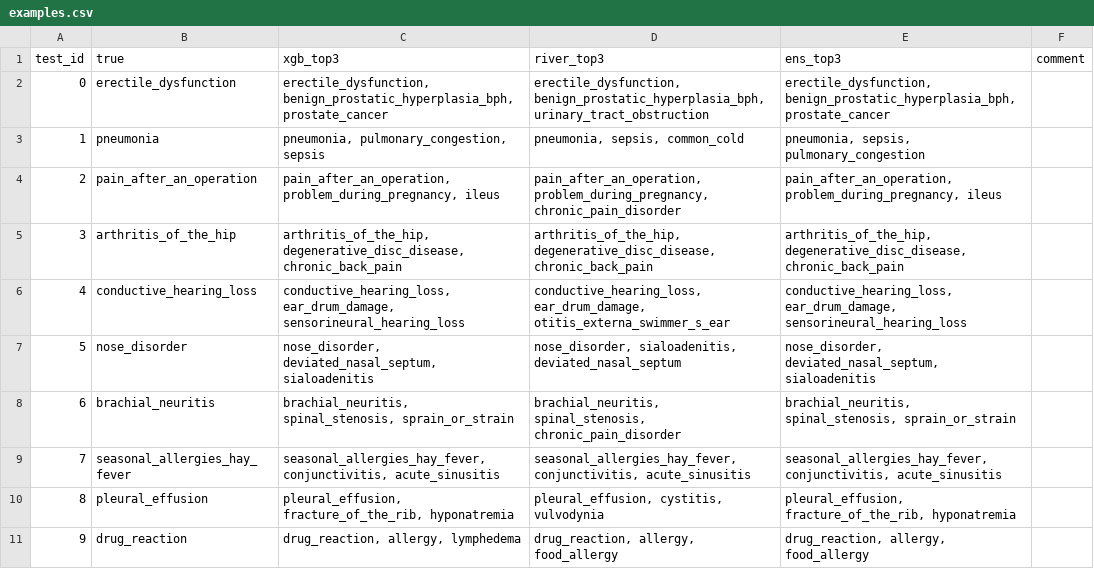
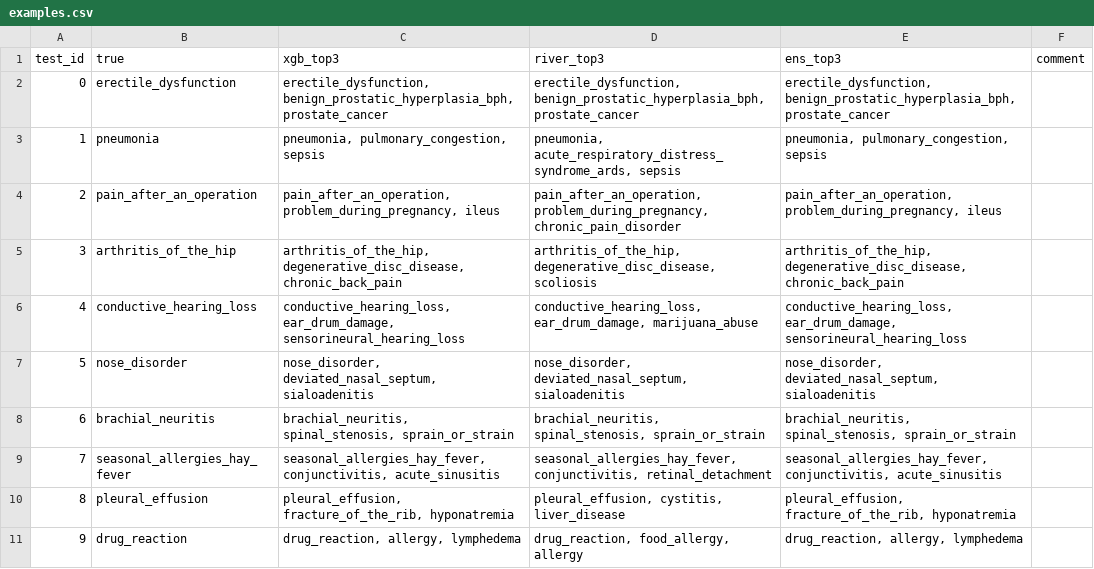
Before and after one commit to Nurek54/SymptomChecker, a CSV file: backend/reports/ml_validation/examples.csv, drawn as a sheet.

Commit message:
River trenowany w paczkach (90,6%), wagi ensemble z kalibracji, walidacja z testami sparowanymi: ZALICZONE

```diff
--- a/backend/reports/ml_validation/examples.csv
+++ b/backend/reports/ml_validation/examples.csv
@@ -1,11 +1,11 @@
 test_id,true,xgb_top3,river_top3,ens_top3,comment
-0,erectile_dysfunction,"erectile_dysfunction, benign_prostatic_hyperplasia_bph, prostate_cancer","erectile_dysfunction, benign_prostatic_hyperplasia_bph, urinary_tract_obstruction","erectile_dysfunction, benign_prostatic_hyperplasia_bph, prostate_cancer",
-1,pneumonia,"pneumonia, pulmonary_congestion, sepsis","pneumonia, sepsis, common_cold","pneumonia, sepsis, pulmonary_congestion",
+0,erectile_dysfunction,"erectile_dysfunction, benign_prostatic_hyperplasia_bph, prostate_cancer","erectile_dysfunction, benign_prostatic_hyperplasia_bph, prostate_cancer","erectile_dysfunction, benign_prostatic_hyperplasia_bph, prostate_cancer",
+1,pneumonia,"pneumonia, pulmonary_congestion, sepsis","pneumonia, acute_respiratory_distress_syndrome_ards, sepsis","pneumonia, pulmonary_congestion, sepsis",
 2,pain_after_an_operation,"pain_after_an_operation, problem_during_pregnancy, ileus","pain_after_an_operation, problem_during_pregnancy, chronic_pain_disorder","pain_after_an_operation, problem_during_pregnancy, ileus",
-3,arthritis_of_the_hip,"arthritis_of_the_hip, degenerative_disc_disease, chronic_back_pain","arthritis_of_the_hip, degenerative_disc_disease, chronic_back_pain","arthritis_of_the_hip, degenerative_disc_disease, chronic_back_pain",
-4,conductive_hearing_loss,"conductive_hearing_loss, ear_drum_damage, sensorineural_hearing_loss","conductive_hearing_loss, ear_drum_damage, otitis_externa_swimmer_s_ear","conductive_hearing_loss, ear_drum_damage, sensorineural_hearing_loss",
-5,nose_disorder,"nose_disorder, deviated_nasal_septum, sialoadenitis","nose_disorder, sialoadenitis, deviated_nasal_septum","nose_disorder, deviated_nasal_septum, sialoadenitis",
-6,brachial_neuritis,"brachial_neuritis, spinal_stenosis, sprain_or_strain","brachial_neuritis, spinal_stenosis, chronic_pain_disorder","brachial_neuritis, spinal_stenosis, sprain_or_strain",
-7,seasonal_allergies_hay_fever,"seasonal_allergies_hay_fever, conjunctivitis, acute_sinusitis","seasonal_allergies_hay_fever, conjunctivitis, acute_sinusitis","seasonal_allergies_hay_fever, conjunctivitis, acute_sinusitis",
-8,pleural_effusion,"pleural_effusion, fracture_of_the_rib, hyponatremia","pleural_effusion, cystitis, vulvodynia","pleural_effusion, fracture_of_the_rib, hyponatremia",
-9,drug_reaction,"drug_reaction, allergy, lymphedema","drug_reaction, allergy, food_allergy","drug_reaction, allergy, food_allergy",
+3,arthritis_of_the_hip,"arthritis_of_the_hip, degenerative_disc_disease, chronic_back_pain","arthritis_of_the_hip, degenerative_disc_disease, scoliosis","arthritis_of_the_hip, degenerative_disc_disease, chronic_back_pain",
+4,conductive_hearing_loss,"conductive_hearing_loss, ear_drum_damage, sensorineural_hearing_loss","conductive_hearing_loss, ear_drum_damage, marijuana_abuse","conductive_hearing_loss, ear_drum_damage, sensorineural_hearing_loss",
+5,nose_disorder,"nose_disorder, deviated_nasal_septum, sialoadenitis","nose_disorder, deviated_nasal_septum, sialoadenitis","nose_disorder, deviated_nasal_septum, sialoadenitis",
+6,brachial_neuritis,"brachial_neuritis, spinal_stenosis, sprain_or_strain","brachial_neuritis, spinal_stenosis, sprain_or_strain","brachial_neuritis, spinal_stenosis, sprain_or_strain",
+7,seasonal_allergies_hay_fever,"seasonal_allergies_hay_fever, conjunctivitis, acute_sinusitis","seasonal_allergies_hay_fever, conjunctivitis, retinal_detachment","seasonal_allergies_hay_fever, conjunctivitis, acute_sinusitis",
+8,pleural_effusion,"pleural_effusion, fracture_of_the_rib, hyponatremia","pleural_effusion, cystitis, liver_disease","pleural_effusion, fracture_of_the_rib, hyponatremia",
+9,drug_reaction,"drug_reaction, allergy, lymphedema","drug_reaction, food_allergy, allergy","drug_reaction, allergy, lymphedema",
```
Also changed, not shown: 36 other files.
